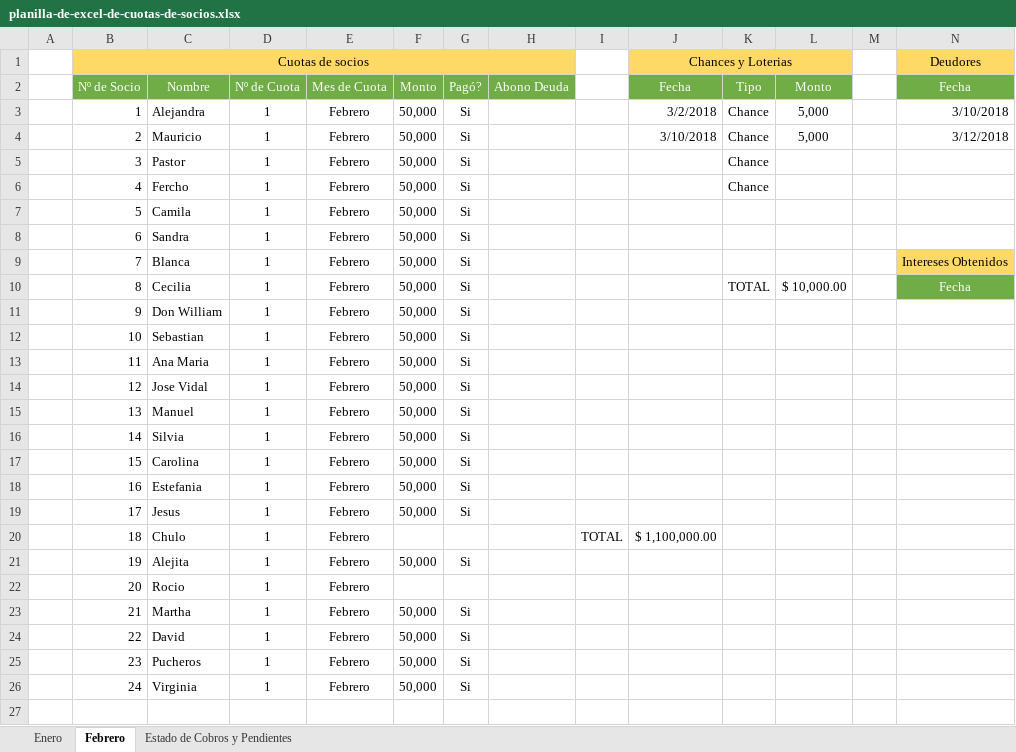
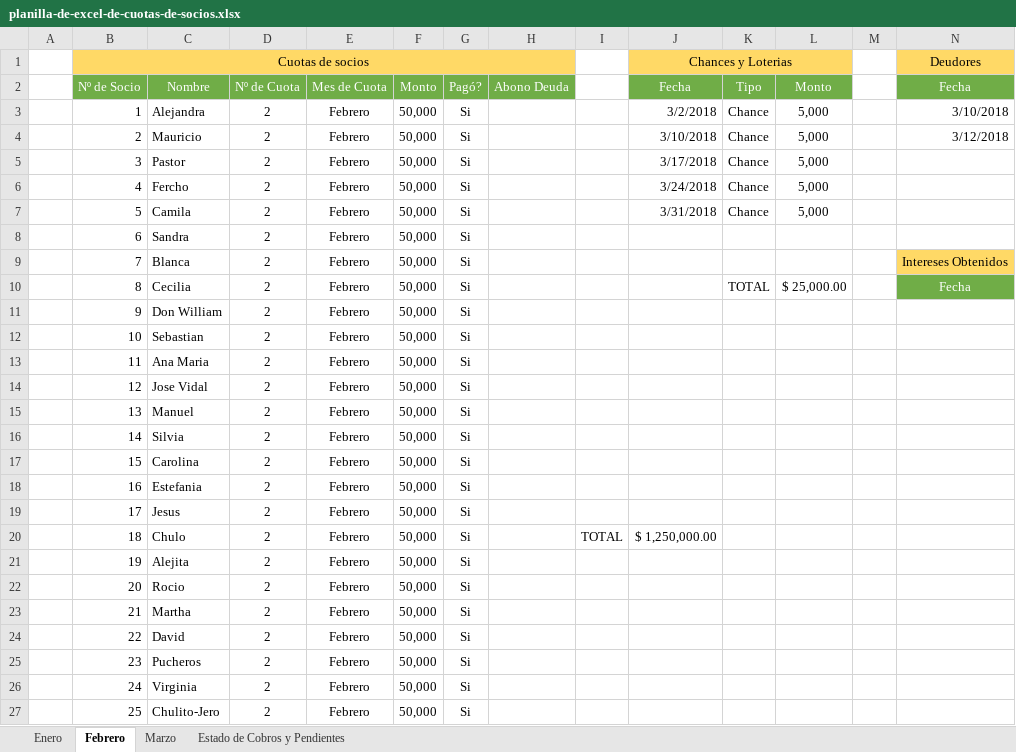
Before and after one commit to mauricio80/Angular_Proyects, an Excel workbook: util/planilla-de-excel-de-cuotas-de-socios.xlsx, sheet Febrero, drawn as a sheet; only a part is shown; values as stored, in another font and other column widths than the file's, no borders; rows hold the shown columns only; the diff names each change by its address in the sheet, - before the commit and + after, or states it on an @@ line.

```diff
--- a/util/planilla-de-excel-de-cuotas-de-socios.xlsx (sheet Febrero)
+++ b/util/planilla-de-excel-de-cuotas-de-socios.xlsx (sheet Febrero)
+sheet tab: Marzo
-D3:D26: 1
+D3:D26: 2
-J5: (empty)
+J5: 3/17/2018
-L5:L7: (empty)
+L5:L7: 5,000
-J6: (empty)
+J6: 3/24/2018
-J7: (empty)
+J7: 3/31/2018
-K7: (empty)
+K7: Chance
-L10: $ 10,000.00
+L10: $ 25,000.00
-F20: (empty)
+F20: 50,000
-G20: (empty)
+G20: Si
-J20: $ 1,100,000.00
+J20: $ 1,250,000.00
-F22: (empty)
+F22: 50,000
-G22: (empty)
+G22: Si
+row 27:  | 25 | Chulito-Jero | 2 | Febrero | 50,000 | Si
```
Also changed, not shown: sheet Estado de Cobros y Pendientes, sheet Enero.
